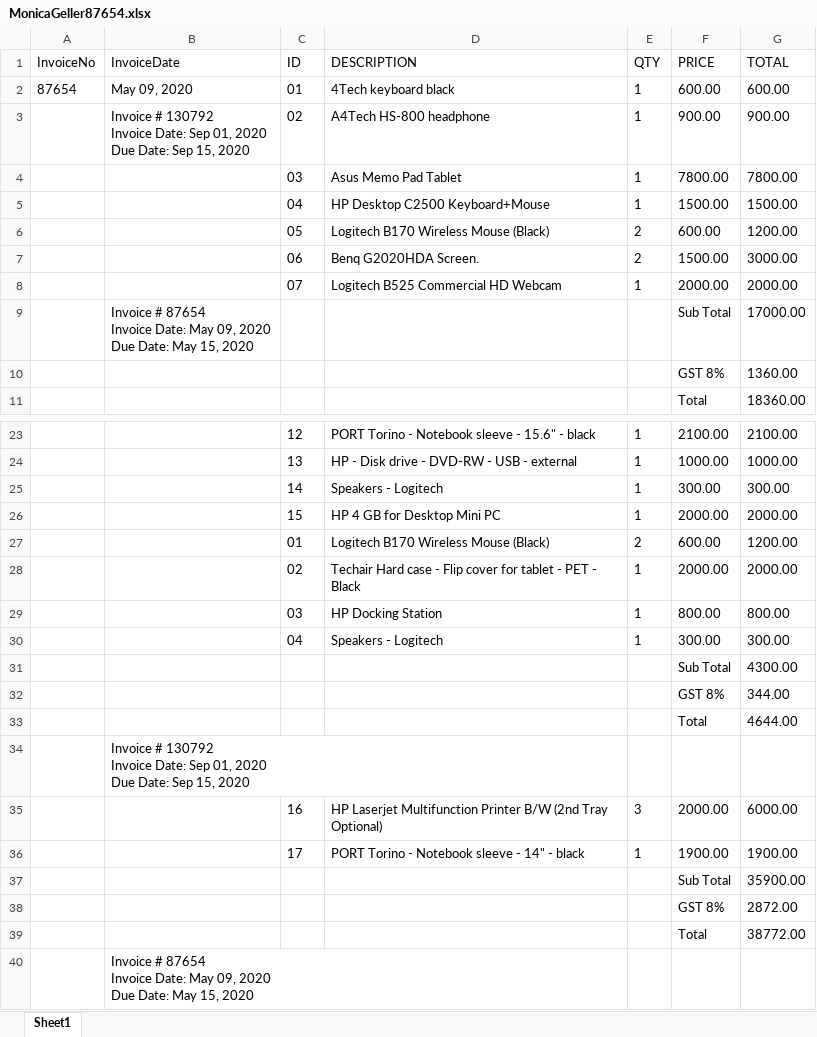
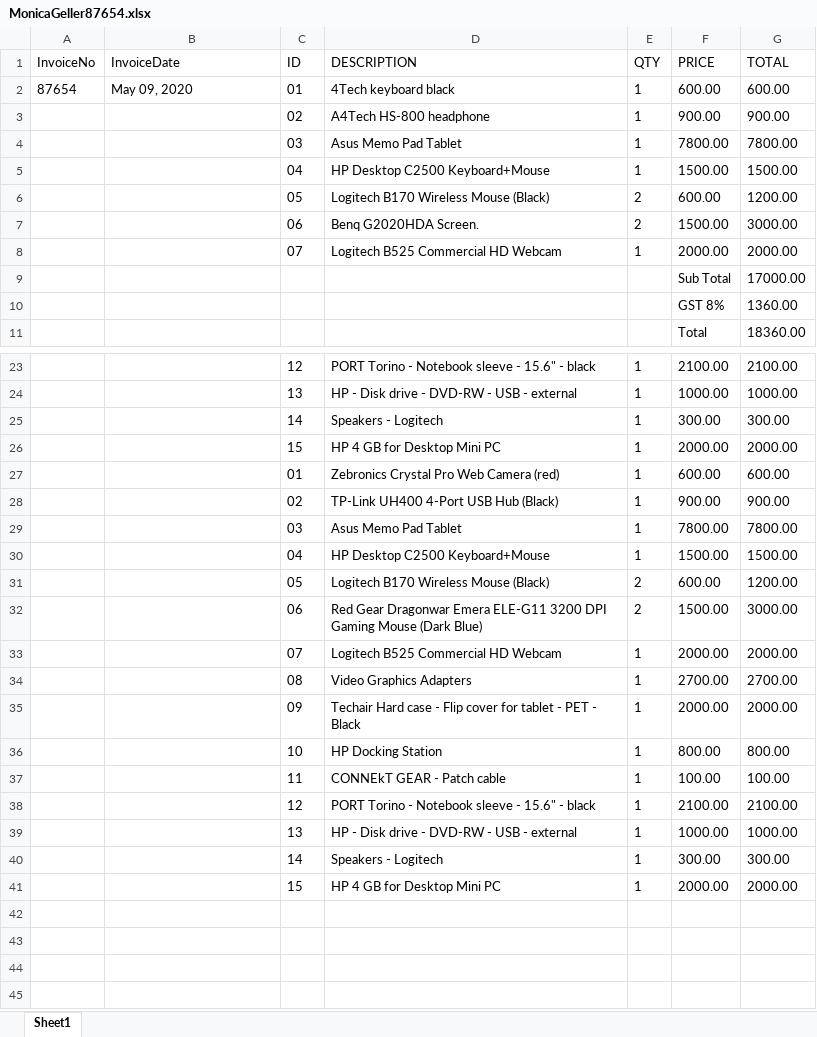
Before and after one commit to FabioCLima/RPA_Udacity_projects, an Excel workbook: UDACITY_Projects/Invoice Scraping Project/data_folder/MonicaGeller87654.xlsx, sheet Sheet1, drawn as a sheet; only a part is shown, gaps mark what is left out; values as stored, in another font and other column widths than the file's, no borders; removed rows and columns are numbered as before the commit, all else as after; ↵ is a line break in a cell; the diff names each change by its address in the sheet, - before the commit and + after, or states it on an @@ line.

```diff
--- a/UDACITY_Projects/Invoice Scraping Project/data_folder/MonicaGeller87654.xlsx (sheet Sheet1)
+++ b/UDACITY_Projects/Invoice Scraping Project/data_folder/MonicaGeller87654.xlsx (sheet Sheet1)
-B3 (InvoiceDate): Invoice # 130792 ↵ Invoice Date: Sep 01, 2020 ↵ Due Date: Sep 15, 2020
+B3 (InvoiceDate): (empty)
-B9 (InvoiceDate): Invoice # 87654 ↵ Invoice Date: May 09, 2020 ↵ Due Date: May 15, 2020
+B9 (InvoiceDate): (empty)
+row 27:  |  | 01 | Zebronics Crystal Pro Web Camera (red) | 1 | 600.00 | 600.00
+row 28:  |  | 02 | TP-Link UH400 4-Port USB Hub (Black) | 1 | 900.00 | 900.00
+row 29:  |  | 03 | Asus Memo Pad Tablet | 1 | 7800.00 | 7800.00
+row 30:  |  | 04 | HP Desktop C2500 Keyboard+Mouse | 1 | 1500.00 | 1500.00
-C31 (ID): 01
+C31 (ID): 05
+row 32:  |  | 06 | Red Gear Dragonwar Emera ELE-G11 3200 DPI ↵ Gaming Mouse (Dark Blue) | 2 | 1500.00 | 3000.00
+row 33:  |  | 07 | Logitech B525 Commercial HD Webcam | 1 | 2000.00 | 2000.00
+row 34:  |  | 08 | Video Graphics Adapters | 1 | 2700.00 | 2700.00
-C35 (ID): 02
+C35 (ID): 09
-C36 (ID): 03
+C36 (ID): 10
+row 37:  |  | 11 | CONNEkT GEAR - Patch cable | 1 | 100.00 | 100.00
+row 38:  |  | 12 | PORT Torino - Notebook sleeve - 15.6" - black | 1 | 2100.00 | 2100.00
+row 39:  |  | 13 | HP - Disk drive - DVD-RW - USB - external | 1 | 1000.00 | 1000.00
-C40 (ID): 04
+C40 (ID): 14
-row 31:  |  |  |  |  | Sub Total | 4300.00
-row 32:  |  |  |  |  | GST 8% | 344.00
-row 33:  |  |  |  |  | Total | 4644.00
-row 34:  | Invoice # 130792 ↵ Invoice Date: Sep 01, 2020 ↵ Due Date: Sep 15, 2020
-row 35:  |  | 16 | HP Laserjet Multifunction Printer B/W (2nd Tray ↵ Optional) | 3 | 2000.00 | 6000.00
-row 36:  |  | 17 | PORT Torino - Notebook sleeve - 14" - black | 1 | 1900.00 | 1900.00
-row 37:  |  |  |  |  | Sub Total | 35900.00
-row 38:  |  |  |  |  | GST 8% | 2872.00
-row 39:  |  |  |  |  | Total | 38772.00
-row 40:  | Invoice # 87654 ↵ Invoice Date: May 09, 2020 ↵ Due Date: May 15, 2020
+row 41:  |  | 15 | HP 4 GB for Desktop Mini PC | 1 | 2000.00 | 2000.00
```
Also changed, not shown: UDACITY_Projects/Invoice Scraping Project/data_folder/JaneDoe130792.xlsx, UDACITY_Projects/Invoice Scraping Project/data_folder/JoeyTribbiani281092.xlsx, 2 other files.
